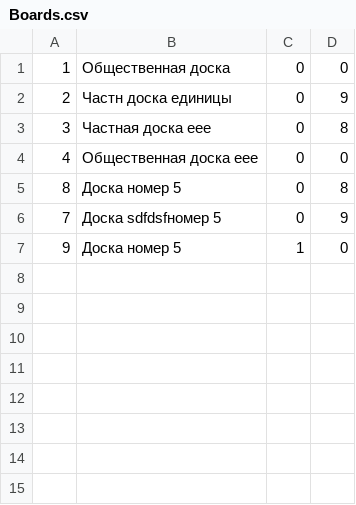
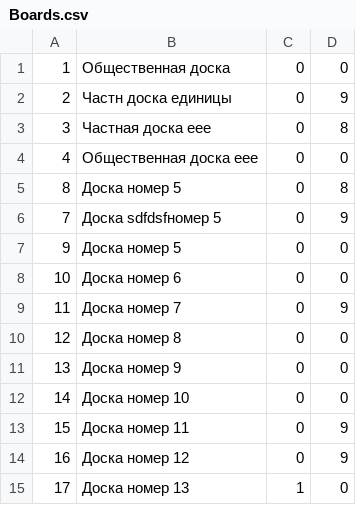
Before and after one commit to DyshaGusew/TaskBoards, a CSV file: DataBases/Boards.csv, drawn as a sheet.

```diff
--- a/DataBases/Boards.csv
+++ b/DataBases/Boards.csv
@@ -6,2 +6,10 @@
 7;Доска sdfdsfномер 5;0;9
-9;Доска номер 5;1;0
+9;Доска номер 5;0;0
+10;Доска номер 6;0;0
+11;Доска номер 7;0;9
+12;Доска номер 8;0;0
+13;Доска номер 9;0;0
+14;Доска номер 10;0;0
+15;Доска номер 11;0;9
+16;Доска номер 12;0;9
+17;Доска номер 13;1;0
```
Also changed, not shown: 5 other files.
